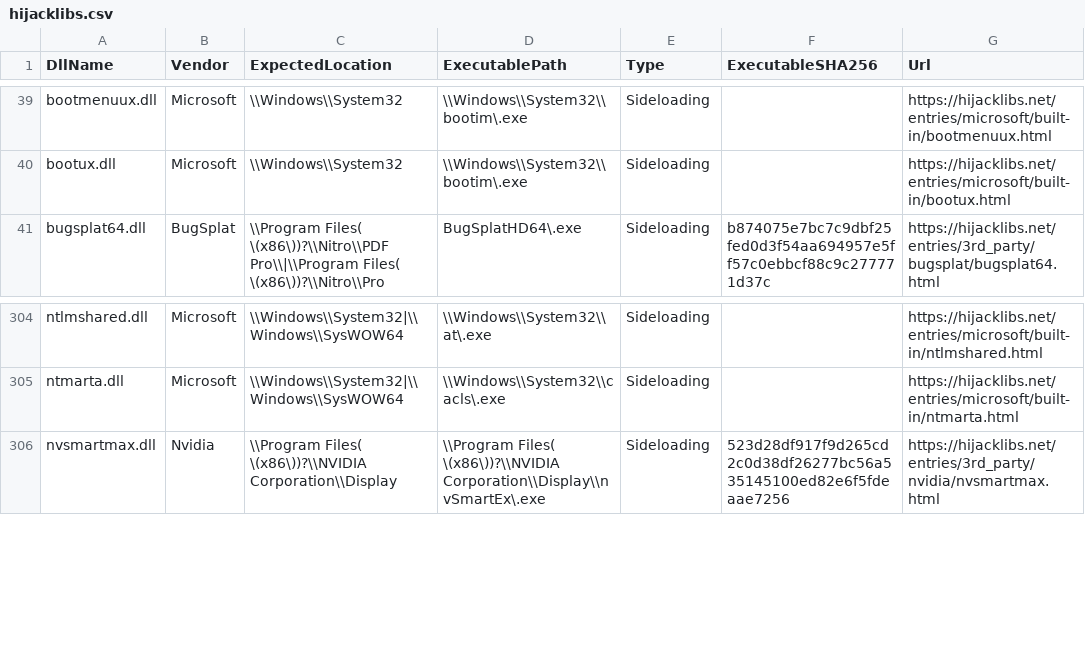
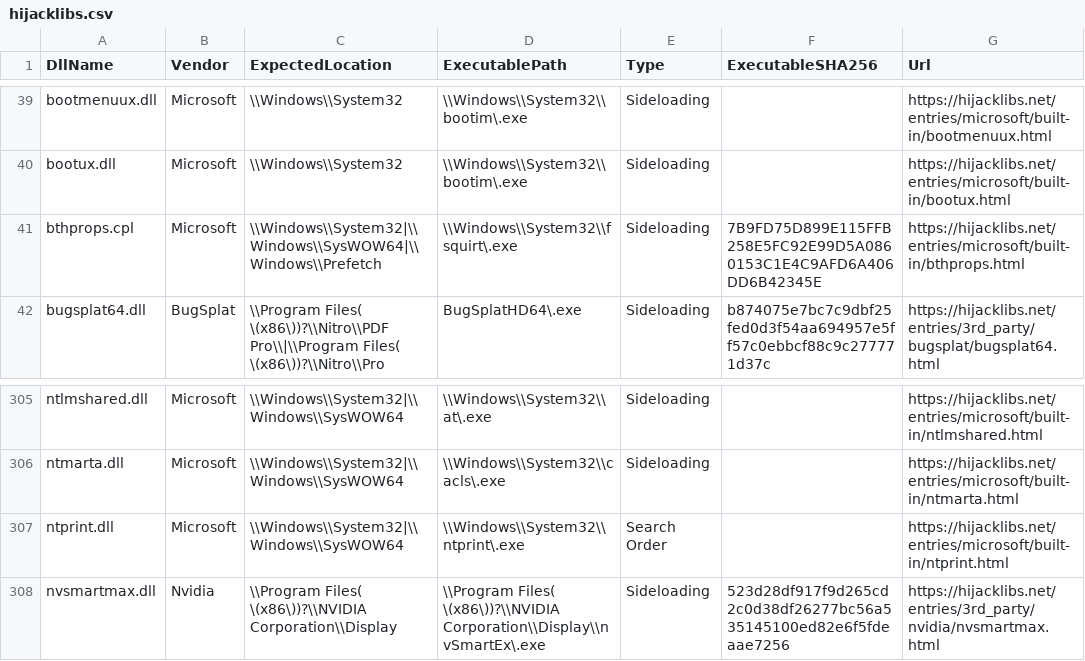
Before and after one commit to mgreen27/DetectRaptor, a CSV file: csv/hijacklibs.csv, drawn as a sheet; only a part is shown, gaps mark what is left out.

```diff
--- a/csv/hijacklibs.csv
+++ b/csv/hijacklibs.csv
@@ -40,2 +40,3 @@ bootmenuux.dll,Microsoft,\\Windows\\System32,\\Windows\\System32\\bootim\.exe,Si
 bootux.dll,Microsoft,\\Windows\\System32,\\Windows\\System32\\bootim\.exe,Sideloading,,https://hijacklibs.net/entries/microsoft/built-in/bootux.html
+bthprops.cpl,Microsoft,\\Windows\\System32|\\Windows\\SysWOW64|\\Windows\\Prefetch,\\Windows\\System32\\fsquirt\.exe,Sideloading,7B9FD75D899E115FFB258E5FC92E99D5A0860153C1E4C9AFD6A406DD6B42345E,https://hijacklibs.net/entries/microsoft/built-in/bthprops.html
 bugsplat64.dll,BugSplat,\\Program Files( \(x86\))?\\Nitro\\PDF Pro\\|\\Program Files( \(x86\))?\\Nitro\\Pro,BugSplatHD64\.exe,Sideloading,b874075e7bc7c9dbf25fed0d3f54aa694957e5ff57c0ebbcf88c9c277771d37c,https://hijacklibs.net/entries/3rd_party/bugsplat/bugsplat64.html
@@ -305,2 +306,3 @@ ntlmshared.dll,Microsoft,\\Windows\\System32|\\Windows\\SysWOW64,\\Windows\\Syst
 ntmarta.dll,Microsoft,\\Windows\\System32|\\Windows\\SysWOW64,\\Windows\\System32\\cacls\.exe,Sideloading,,https://hijacklibs.net/entries/microsoft/built-in/ntmarta.html
+ntprint.dll,Microsoft,\\Windows\\System32|\\Windows\\SysWOW64,\\Windows\\System32\\ntprint\.exe,Search Order,,https://hijacklibs.net/entries/microsoft/built-in/ntprint.html
 nvsmartmax.dll,Nvidia,\\Program Files( \(x86\))?\\NVIDIA Corporation\\Display,\\Program Files( \(x86\))?\\NVIDIA Corporation\\Display\\nvSmartEx\.exe,Sideloading,523d28df917f9d265cd2c0d38df26277bc56a535145100ed82e6f5fdeaae7256,https://hijacklibs.net/entries/3rd_party/nvidia/nvsmartmax.html
```
Also changed, not shown: csv/lolrmm.csv, 2 other files.
